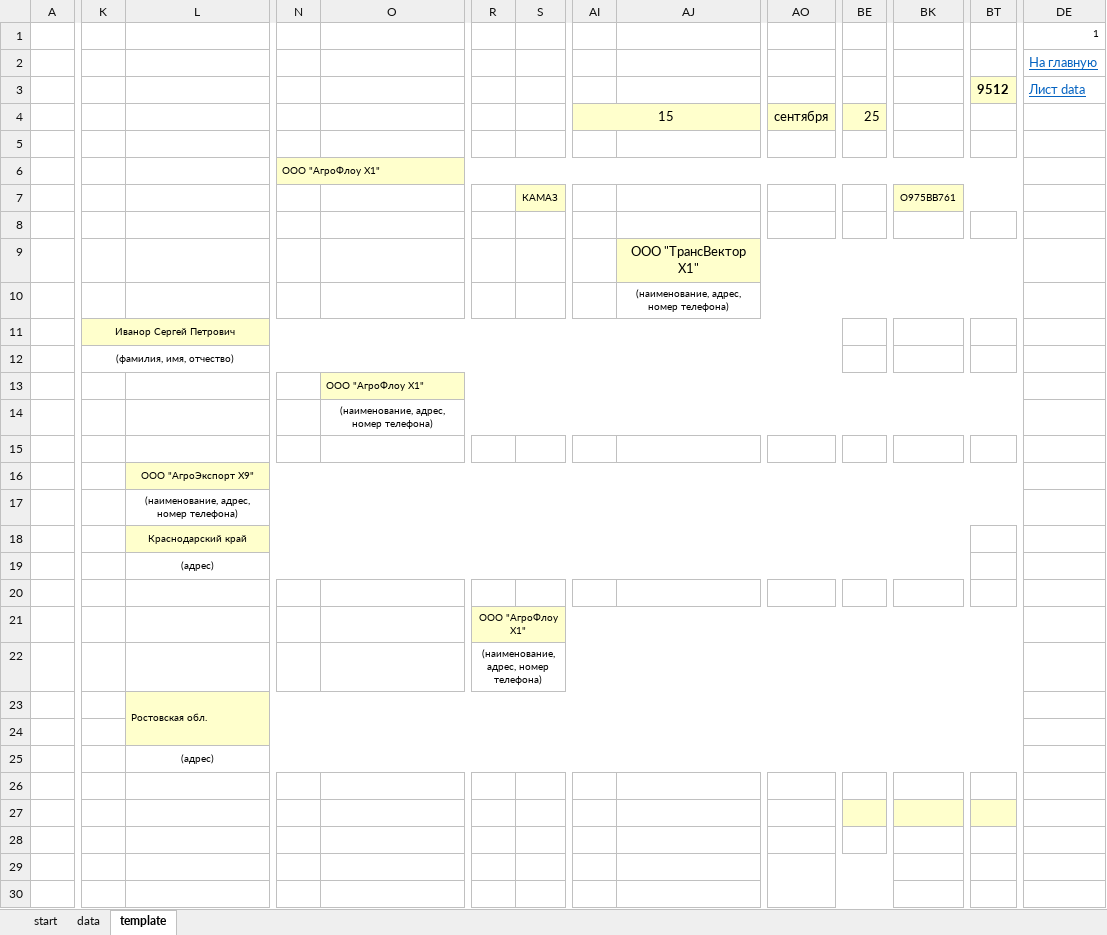
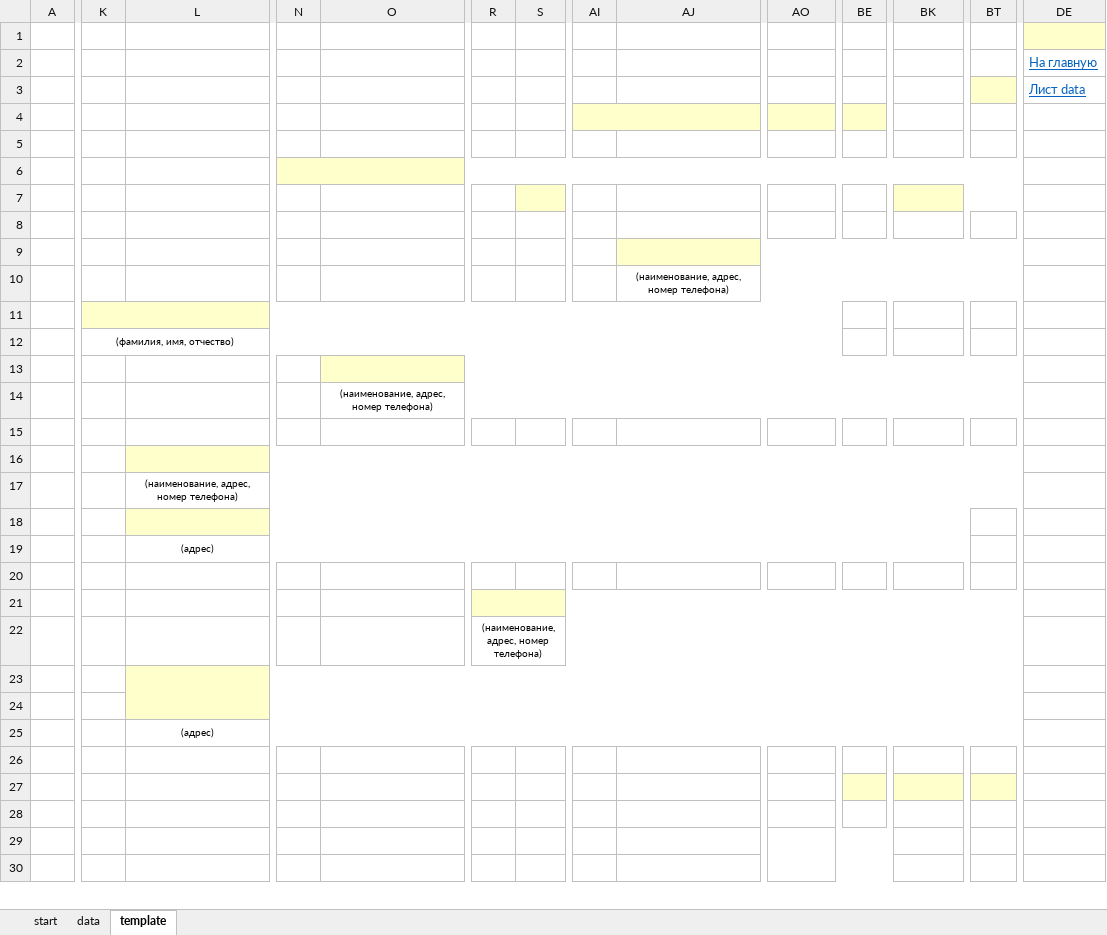
Before and after one commit to alinaaleks/automations, an Excel workbook: waybills-creation/waybills-demo.xlsm, sheet template, drawn as a sheet; only a part is shown, gaps mark what is left out; values as stored, in another font and other column widths than the file's, no borders; the diff covers the shown part only; the diff names each change by its address in the sheet, - before the commit and + after, or states it on an @@ line.

```diff
--- a/waybills-creation/waybills-demo.xlsm (sheet template)
+++ b/waybills-creation/waybills-demo.xlsm (sheet template)
-DE1 (Лист data): 1
+DE1 (Лист data): (empty)
-DE1 fill: none
+DE1 fill: #FFFFCC
-BT3: 9512
+BT3: (empty)
-AI4: 15
+AI4: (empty)
-AO4: сентября
+AO4: (empty)
-BE4: 25
+BE4: (empty)
-N6: ООО "АгроФлоу X1"
+N6: (empty)
-S7: КАМАЗ
+S7: (empty)
-BK7: О975ВВ761
+BK7: (empty)
-AJ9: ООО "ТрансВектор X1"
+AJ9: (empty)
-K11: Иванор Сергей Петрович
+K11: (empty)
-O13: ООО "АгроФлоу X1"
+O13: (empty)
-L16: ООО "АгроЭкспорт X9"
+L16: (empty)
-L18: Краснодарский край
+L18: (empty)
-R21: ООО "АгроФлоу X1"
+R21: (empty)
-L23: Ростовская обл.
+L23: (empty)
```
Also changed, not shown: 1 added row, 1 removed row and 9 edited cells elsewhere in this sheet, sheet data, sheet start, charts or pictures.
